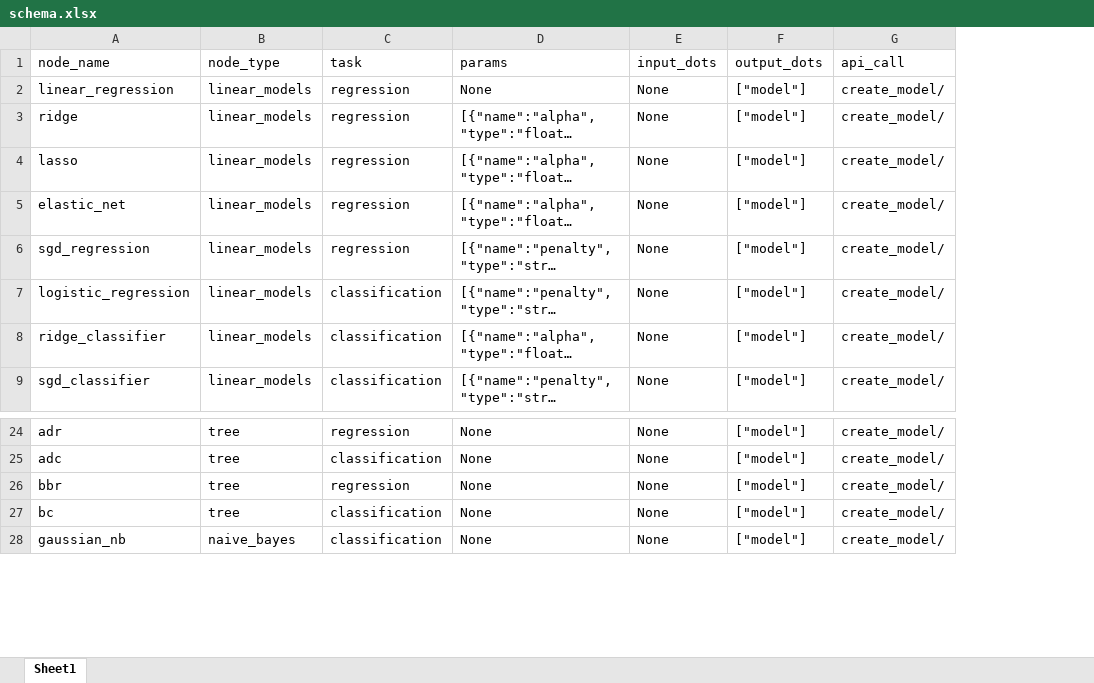
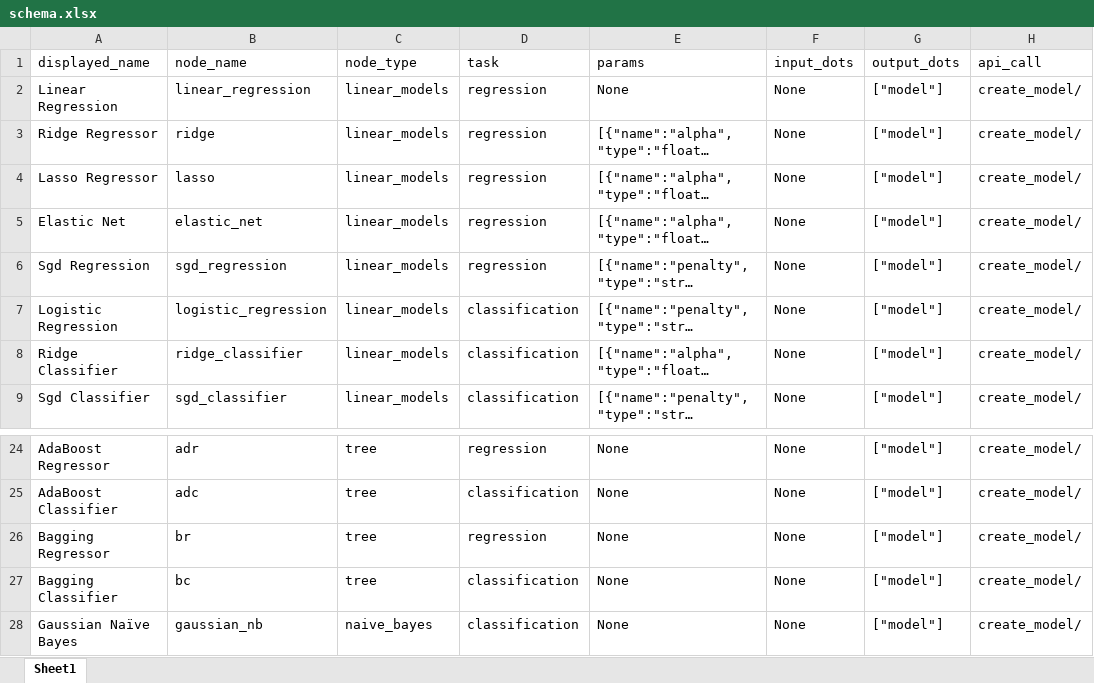
Before and after one commit to MoNafea01/AI-NO, an Excel workbook: project/core/nodes/schema.xlsx, sheet Sheet1, drawn as a sheet; only a part is shown, gaps mark what is left out; long unchanged cells end in …; values as stored, in another font and other column widths than the file's, no borders; addresses are those after the commit; the diff names each change by its address in the sheet, - before the commit and + after, or states it on an @@ line.

Commit message:
added displayed name

```diff
--- a/project/core/nodes/schema.xlsx (sheet Sheet1)
+++ b/project/core/nodes/schema.xlsx (sheet Sheet1)
+column A (displayed_name), rows 2-9: Linear Regression | Ridge Regressor | Lasso Regressor | Elastic Net | Sgd Regression | Logistic Regression | Ridge Classifier | Sgd Classifier; rows 24-28: AdaBoost Regressor | AdaBoost Classifier | Bagging Regressor | Bagging Classifier | Gaussian Naïve Bayes
-B26 (node_name): bbr
+B26 (node_name): br
```
Also changed, not shown: 3 other files.
